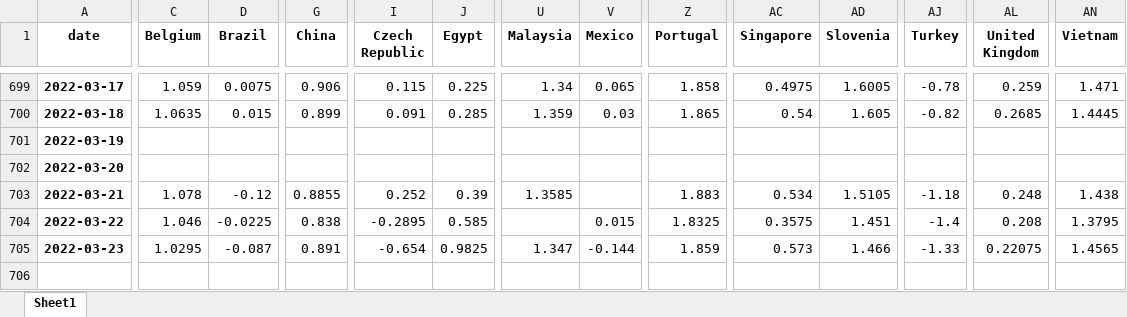
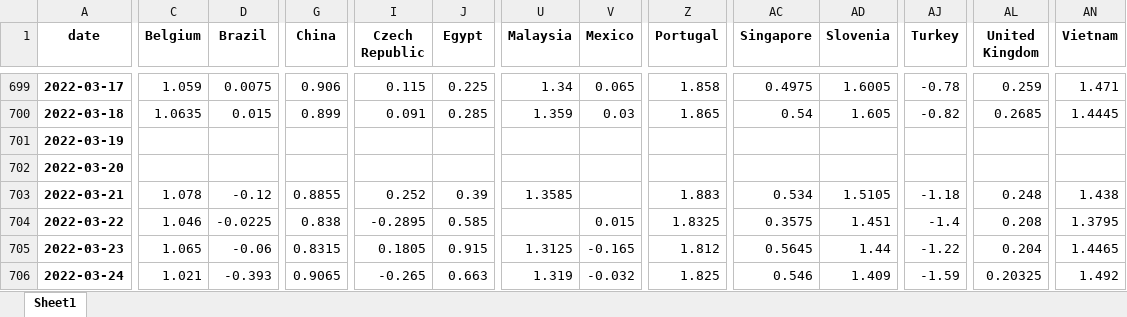
Before and after one commit to cober-data/curvature_database, an Excel workbook: database_long_5y.xlsx, sheet Sheet1, drawn as a sheet; only a part is shown, gaps mark what is left out; values as stored, in another font and other column widths than the file's, no borders; rows hold the shown columns only; the diff covers the shown part only; the diff names each change by its address in the sheet, - before the commit and + after, or states it on an @@ line.

```diff
--- a/database_long_5y.xlsx (sheet Sheet1)
+++ b/database_long_5y.xlsx (sheet Sheet1)
-C705 (Belgium): 1.0295
+C705 (Belgium): 1.065
-D705 (Brazil): -0.087
+D705 (Brazil): -0.06
-G705 (China): 0.891
+G705 (China): 0.8315
-I705 (Czech Republic): -0.654
+I705 (Czech Republic): 0.1805
-J705 (Egypt): 0.9825
+J705 (Egypt): 0.915
-U705 (Malaysia): 1.347
+U705 (Malaysia): 1.3125
-V705 (Mexico): -0.144
+V705 (Mexico): -0.165
-Z705 (Portugal): 1.859
+Z705 (Portugal): 1.812
-AC705 (Singapore): 0.573
+AC705 (Singapore): 0.5645
-AD705 (Slovenia): 1.466
+AD705 (Slovenia): 1.44
-AJ705 (Turkey): -1.33
+AJ705 (Turkey): -1.22
-AL705 (United Kingdom): 0.22075
+AL705 (United Kingdom): 0.204
-AN705 (Vietnam): 1.4565
+AN705 (Vietnam): 1.4465
+row 706: 2022-03-24 | 1.021 | -0.393 | 0.9065 | -0.265 | 0.663 | 1.319 | -0.032 | 1.825 | 0.546 | 1.409 | -1.59 | 0.20325 | 1.492
```
Also changed, not shown: 1 edited cell elsewhere in this sheet, Bonds_Australia.xlsx, Bonds_France.xlsx, 39 other files.
